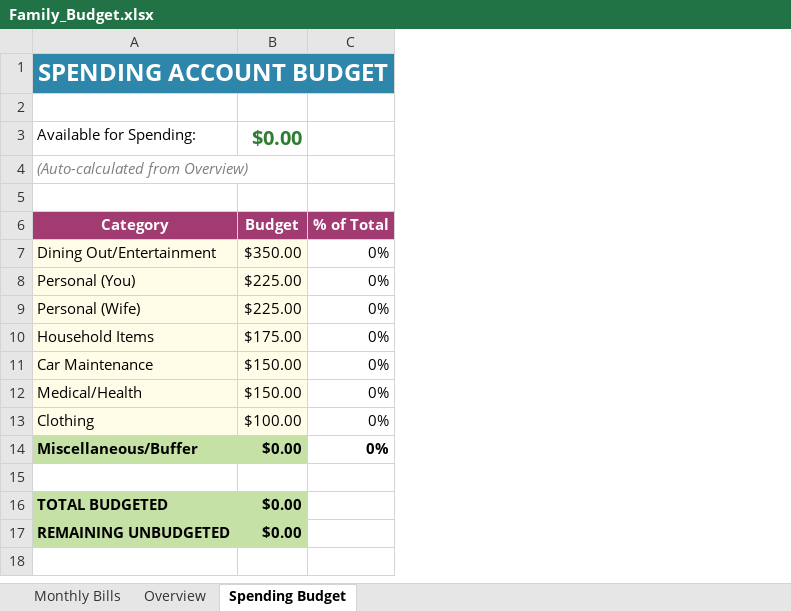
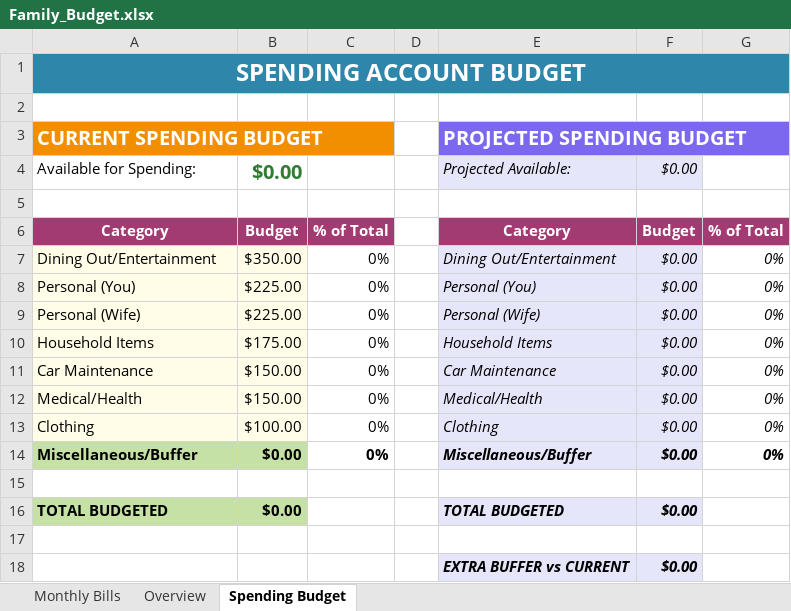
Before and after one commit to jbox662/Box-Dashboard, an Excel workbook: Family_Budget.xlsx, sheet Spending Budget, drawn as a sheet; values as stored, in another font and other column widths than the file's, no borders; charts and pictures not drawn; removed rows and columns are numbered as before the commit, all else as after; the diff names each change by its address in the sheet, - before the commit and + after, or states it on an @@ line.

```diff
--- a/Family_Budget.xlsx (sheet Spending Budget)
+++ b/Family_Budget.xlsx (sheet Spending Budget)
+column D, empty
+column E, rows 4-16: Projected Available: |  | Category | Dining Out/Entertainment | Personal (You) | Personal (Wife) | Household Items | Car Maintenance | Medical/Health | Clothing | Miscellaneous/Buffer |  | TOTAL BUDGETED
+column F, rows 4-16: $0.00 |  | Budget | $0.00 | $0.00 | $0.00 | $0.00 | $0.00 | $0.00 | $0.00 | $0.00 |  | $0.00
+column G, rows 6-14: % of Total | 0% | 0% | 0% | 0% | 0% | 0% | 0% | 0%
+row 3: CURRENT SPENDING BUDGET |  |  |  | PROJECTED SPENDING BUDGET
-row 4: (Auto-calculated from Overview)
-row 17: REMAINING UNBUDGETED | $0.00
+row 17: (empty)
-A17:B17 fill: #C5E1A5
+A17:B17 fill: none
+row 18:  |  |  |  | EXTRA BUFFER vs CURRENT | $0.00
```
Also changed, not shown: sheet Overview, sheet Monthly Bills, formulas that keep their value, charts or pictures.
